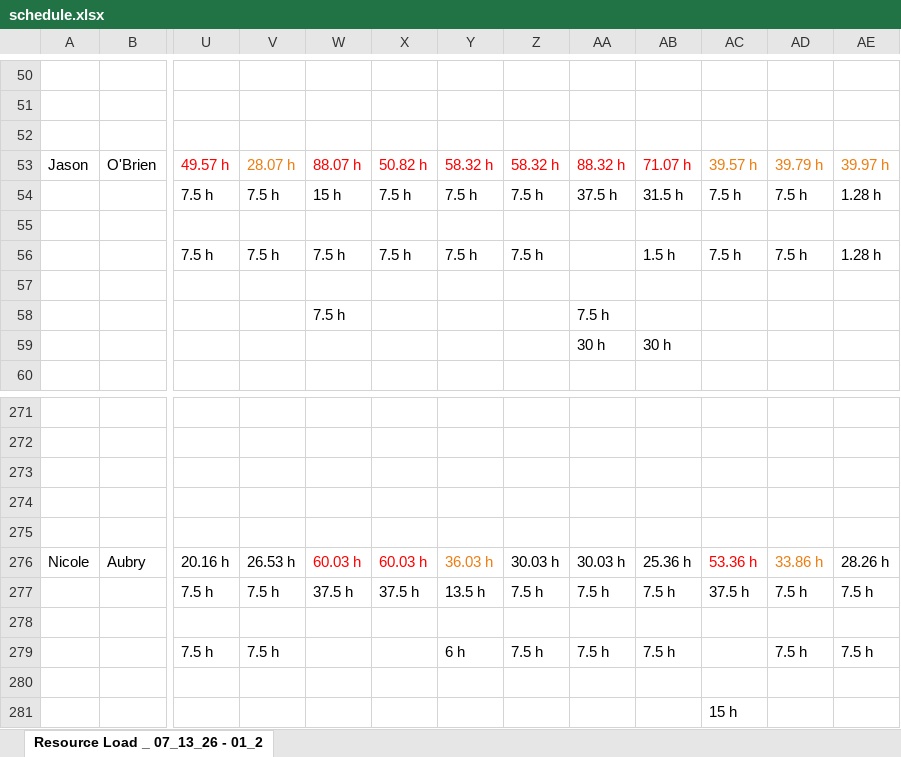
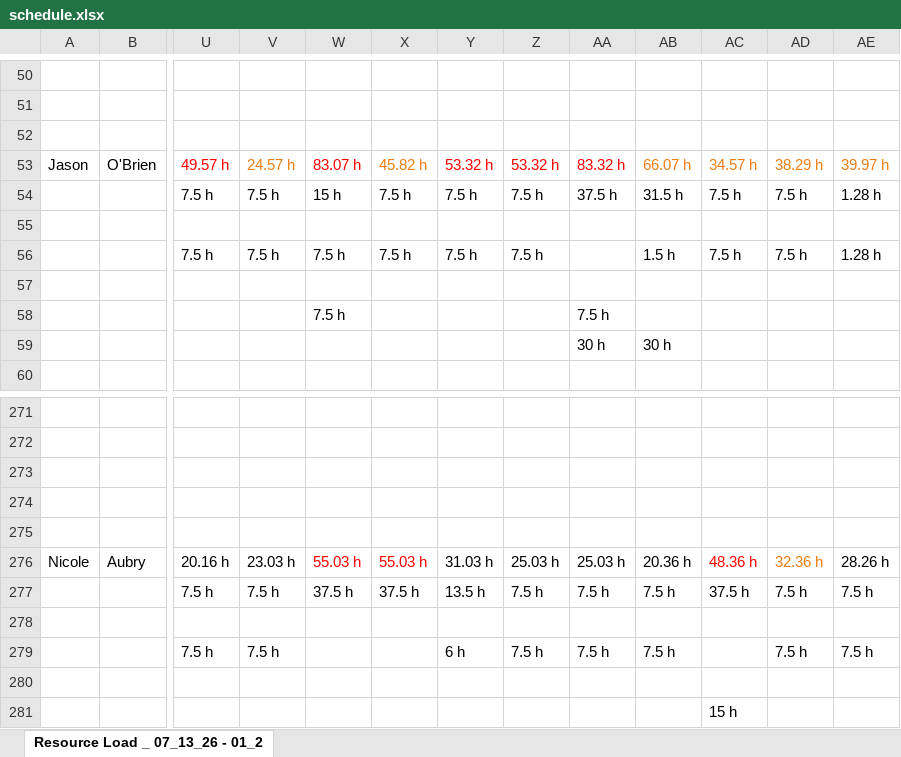
Before and after one commit to PMO-Cogsdale/ResourceSchedule, an Excel workbook: schedule.xlsx, sheet Resource Load _ 07_13_26 - 01_2, drawn as a sheet; only a part is shown, gaps mark what is left out; values as stored, in another font and other column widths than the file's, no borders; charts and pictures not drawn; the diff covers the shown part only; the diff names each change by its address in the sheet, - before the commit and + after, or states it on an @@ line.

```diff
--- a/schedule.xlsx (sheet Resource Load _ 07_13_26 - 01_2)
+++ b/schedule.xlsx (sheet Resource Load _ 07_13_26 - 01_2)
-V53: 28.07 h
+V53: 24.57 h
-W53: 88.07 h
+W53: 83.07 h
-X53: 50.82 h
+X53: 45.82 h
-X53 text colour: #FF0000
+X53 text colour: #ED7D11
-Y53: 58.32 h
+Y53: 53.32 h
-Z53: 58.32 h
+Z53: 53.32 h
-AA53: 88.32 h
+AA53: 83.32 h
-AB53: 71.07 h
+AB53: 66.07 h
-AB53 text colour: #FF0000
+AB53 text colour: #ED7D11
-AC53: 39.57 h
+AC53: 34.57 h
-AD53: 39.79 h
+AD53: 38.29 h
-V276: 26.53 h
+V276: 23.03 h
-W276: 60.03 h
+W276: 55.03 h
-X276: 60.03 h
+X276: 55.03 h
-Y276: 36.03 h
+Y276: 31.03 h
-Y276 text colour: #ED7D11
+Y276 text colour: black
-Z276: 30.03 h
+Z276: 25.03 h
-AA276: 30.03 h
+AA276: 25.03 h
-AB276: 25.36 h
+AB276: 20.36 h
-AC276: 53.36 h
+AC276: 48.36 h
-AD276: 33.86 h
+AD276: 32.36 h
```
Also changed, not shown: 2 added rows, 2 removed rows and 28 edited cells elsewhere in this sheet.
